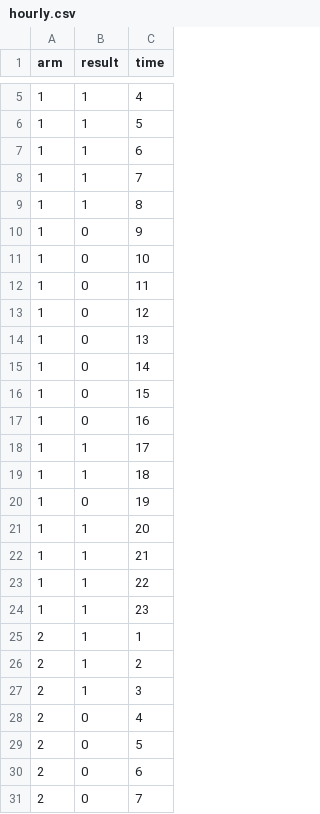
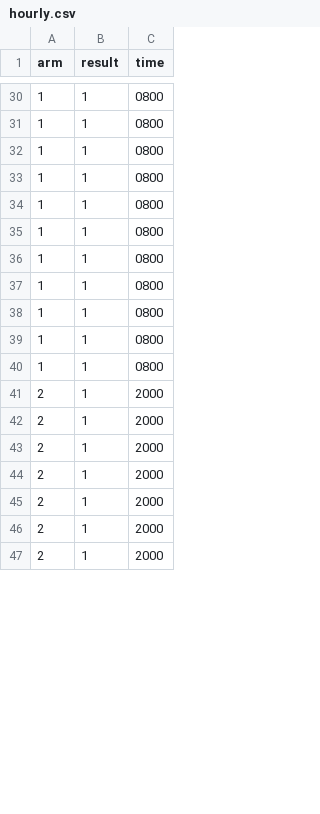
Before and after one commit to kishan-patel/dp, a CSV file: data/hourly.csv, drawn as a sheet; only a part is shown, gaps mark what is left out; the diff covers the shown part only.

Commit message:
Modified data files.

```diff
--- a/data/hourly.csv
+++ b/data/hourly.csv
@@ -5,27 +30,18 @@ arm,result,time
-1,1,4
-1,1,5
-1,1,6
-1,1,7
-1,1,8
-1,0,9
-1,0,10
-1,0,11
-1,0,12
-1,0,13
-1,0,14
-1,0,15
-1,0,16
-1,1,17
-1,1,18
-1,0,19
-1,1,20
-1,1,21
-1,1,22
-1,1,23
-2,1,1
-2,1,2
-2,1,3
-2,0,4
-2,0,5
-2,0,6
-2,0,7
+1,1,0800
+1,1,0800
+1,1,0800
+1,1,0800
+1,1,0800
+1,1,0800
+1,1,0800
+1,1,0800
+1,1,0800
+1,1,0800
+1,1,0800
+2,1,2000
+2,1,2000
+2,1,2000
+2,1,2000
+2,1,2000
+2,1,2000
+2,1,2000
```
Also changed, not shown: 32 added rows, 1 removed row and 26 edited cells elsewhere in this file, 3 other files.
